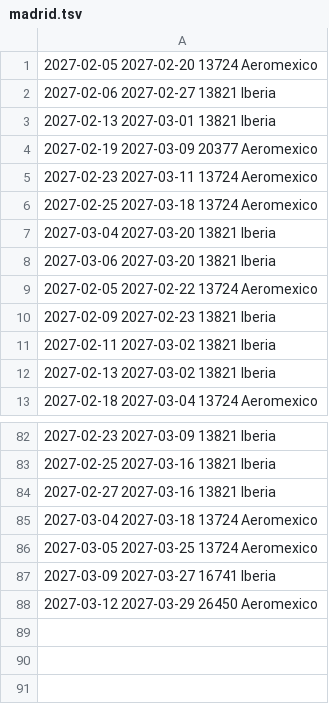
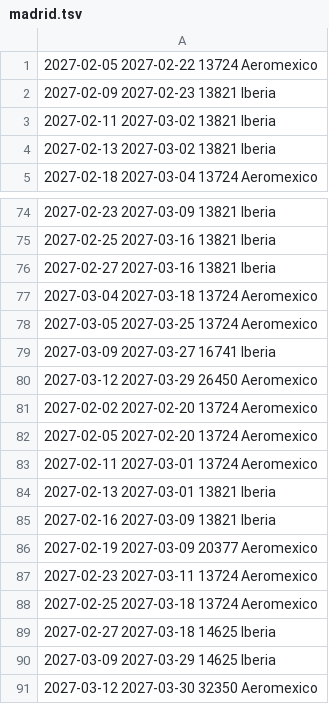
Before and after one commit to franciscojma97/vuelo-alerta, a TSV file: estado/madrid.tsv, drawn as a sheet; only a part is shown, gaps mark what is left out.

```diff
--- a/estado/madrid.tsv
+++ b/estado/madrid.tsv
@@ -1,9 +1 @@
-2027-02-05 2027-02-20 13724 Aeromexico
-2027-02-06 2027-02-27 13821 Iberia
-2027-02-13 2027-03-01 13821 Iberia
-2027-02-19 2027-03-09 20377 Aeromexico
-2027-02-23 2027-03-11 13724 Aeromexico
-2027-02-25 2027-03-18 13724 Aeromexico
-2027-03-04 2027-03-20 13821 Iberia
-2027-03-06 2027-03-20 13821 Iberia
 2027-02-05 2027-02-22 13724 Aeromexico
@@ -88 +80,12 @@
 2027-03-12 2027-03-29 26450 Aeromexico
+2027-02-02 2027-02-20 13724 Aeromexico
+2027-02-05 2027-02-20 13724 Aeromexico
+2027-02-11 2027-03-01 13724 Aeromexico
+2027-02-13 2027-03-01 13821 Iberia
+2027-02-16 2027-03-09 13821 Iberia
+2027-02-19 2027-03-09 20377 Aeromexico
+2027-02-23 2027-03-11 13724 Aeromexico
+2027-02-25 2027-03-18 13724 Aeromexico
+2027-02-27 2027-03-18 14625 Iberia
+2027-03-09 2027-03-29 14625 Iberia
+2027-03-12 2027-03-30 32350 Aeromexico
```
Also changed, not shown: 2 other files.
